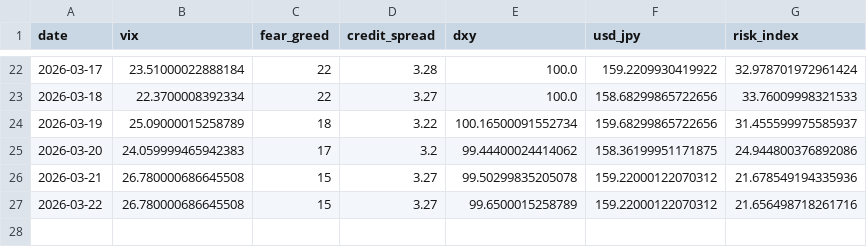
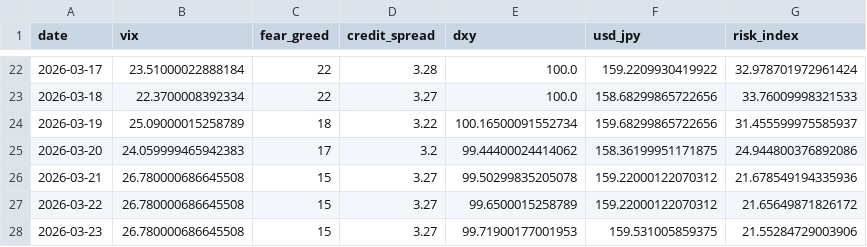
Before and after one commit to actionk-dev/risk-dashboard, a CSV file: risk_history.csv, drawn as a sheet; only a part is shown, gaps mark what is left out.

```diff
--- a/risk_history.csv
+++ b/risk_history.csv
@@ -26,2 +26,3 @@ date,vix,fear_greed,credit_spread,dxy,usd_jpy,risk_index
 2026-03-21,26.780000686645508,15,3.27,99.50299835205078,159.22000122070312,21.678549194335936
-2026-03-22,26.780000686645508,15,3.27,99.6500015258789,159.22000122070312,21.656498718261716
+2026-03-22,26.780000686645508,15,3.27,99.6500015258789,159.22000122070312,21.65649871826172
+2026-03-23,26.780000686645508,15,3.27,99.71900177001953,159.531005859375,21.55284729003906
```
